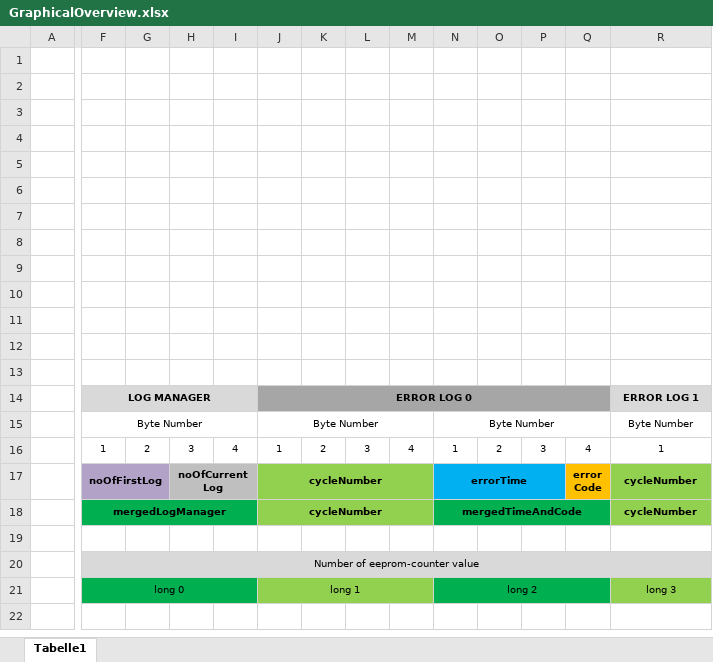
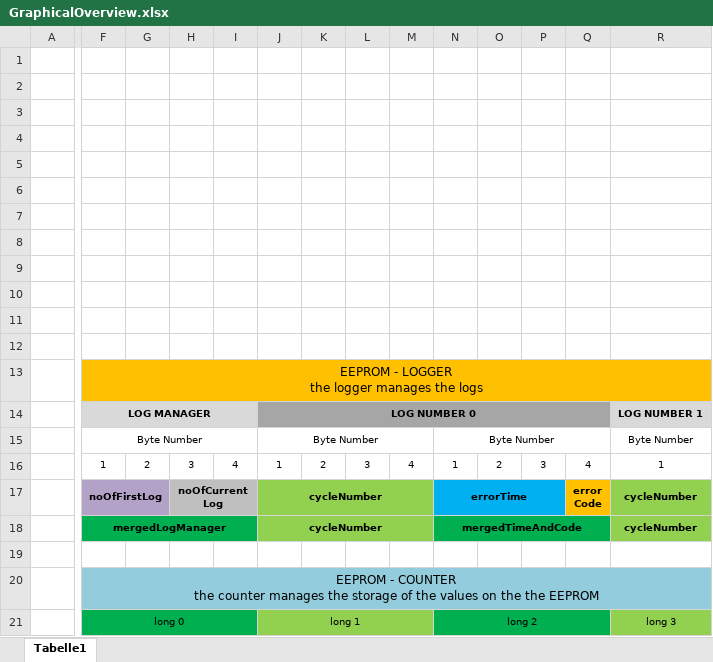
Before and after one commit to chischte/eeprom-logger-library, an Excel workbook: documents/GraphicalOverview.xlsx, sheet Tabelle1, drawn as a sheet; only a part is shown, gaps mark what is left out; values as stored, in another font and other column widths than the file's, no borders; charts and pictures not drawn; ↵ is a line break in a cell; the diff covers the shown part only; the diff names each change by its address in the sheet, - before the commit and + after, or states it on an @@ line.

Commit message:
Update graphical overview

```diff
--- a/documents/GraphicalOverview.xlsx (sheet Tabelle1)
+++ b/documents/GraphicalOverview.xlsx (sheet Tabelle1)
-F13: (empty)
+F13: EEPROM - LOGGER ↵ the logger manages the logs
-F13:R13 fill: none
+F13:R13 fill: #FFC000
+F13:Y13 merged
-J14: ERROR LOG 0
+J14: LOG NUMBER 0
-R14: ERROR LOG 1
+R14: LOG NUMBER 1
-F20: Number of eeprom-counter value
+F20: EEPROM - COUNTER ↵ the counter manages the storage of the values on the the EEPROM
-F20:R20 fill: #D9D9D9
+F20:R20 fill: #93CDDD
@@ F20 text size: larger @@
```
Also changed, not shown: cell formats elsewhere in this sheet, charts or pictures, 1 other file.
